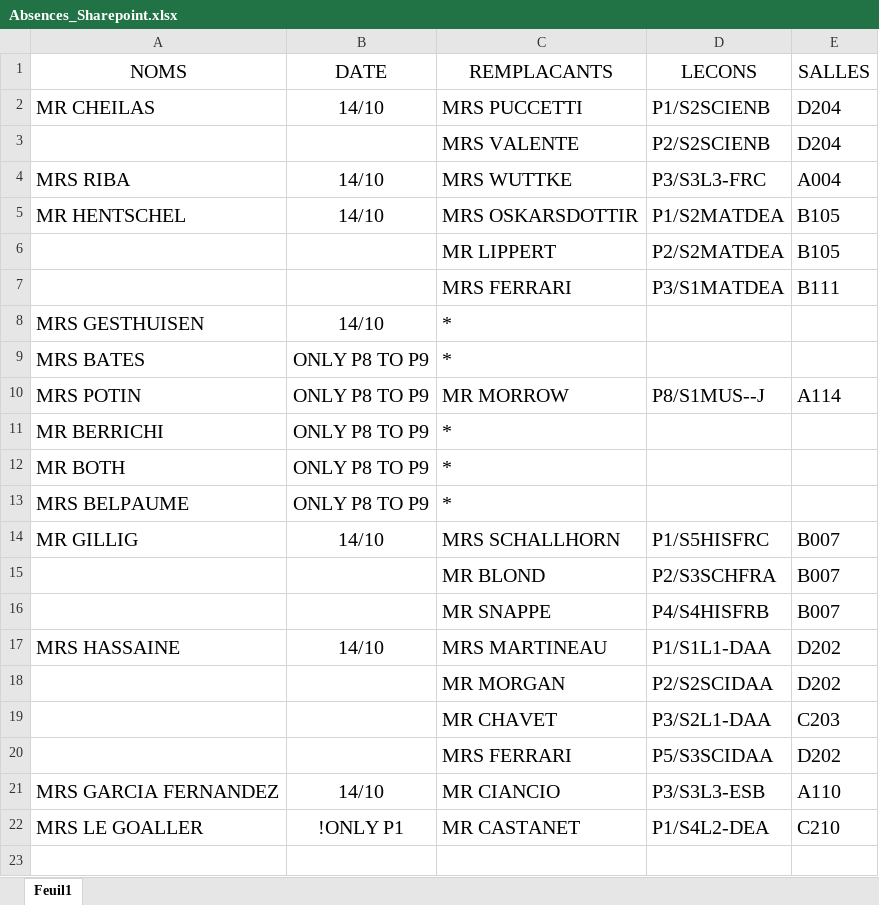
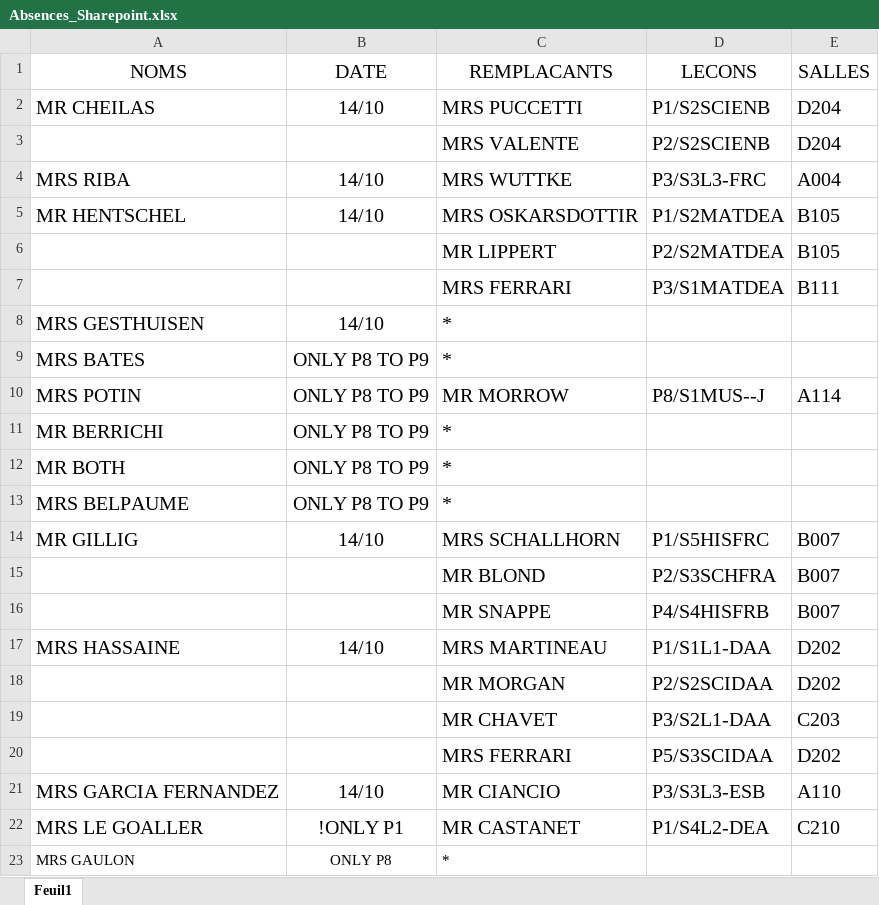
Before and after one commit to MAM-ICT-ADMIN/absences-sec, an Excel workbook: Absences_Sharepoint.xlsx, sheet Feuil1, drawn as a sheet; values as stored, in another font and other column widths than the file's, no borders; the diff names each change by its address in the sheet, - before the commit and + after, or states it on an @@ line.

Commit message:
MAJ absences 2026-10-14 14:15

```diff
--- a/Absences_Sharepoint.xlsx (sheet Feuil1)
+++ b/Absences_Sharepoint.xlsx (sheet Feuil1)
+row 23: MRS GAULON | ONLY P8 | *
```
